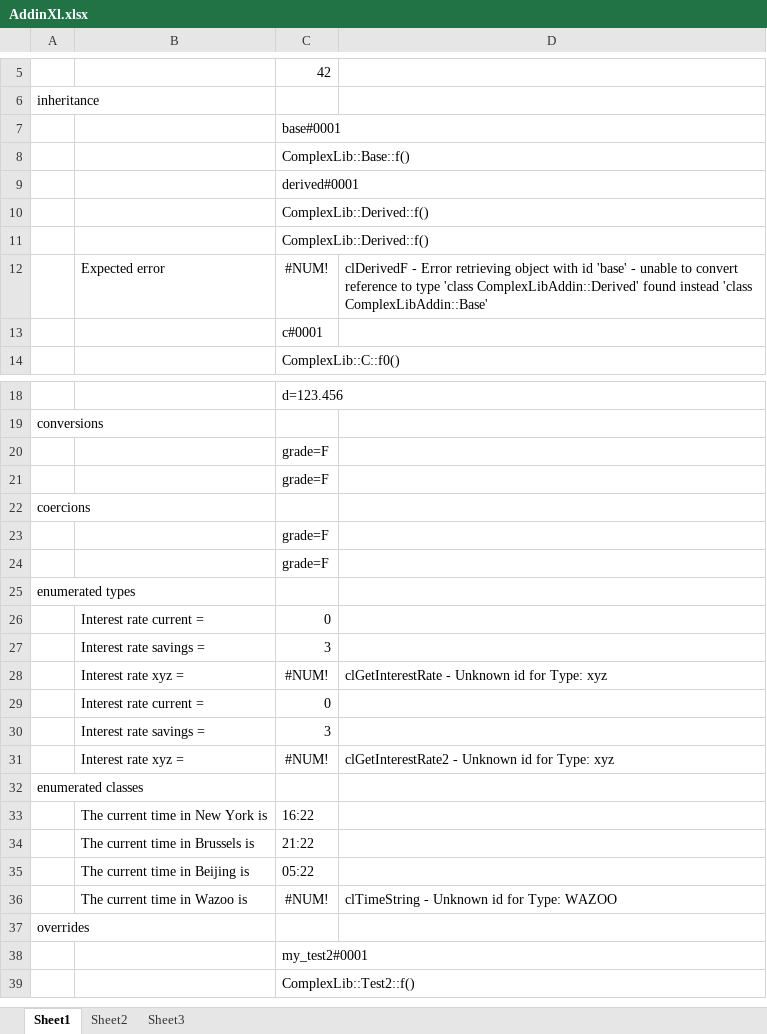
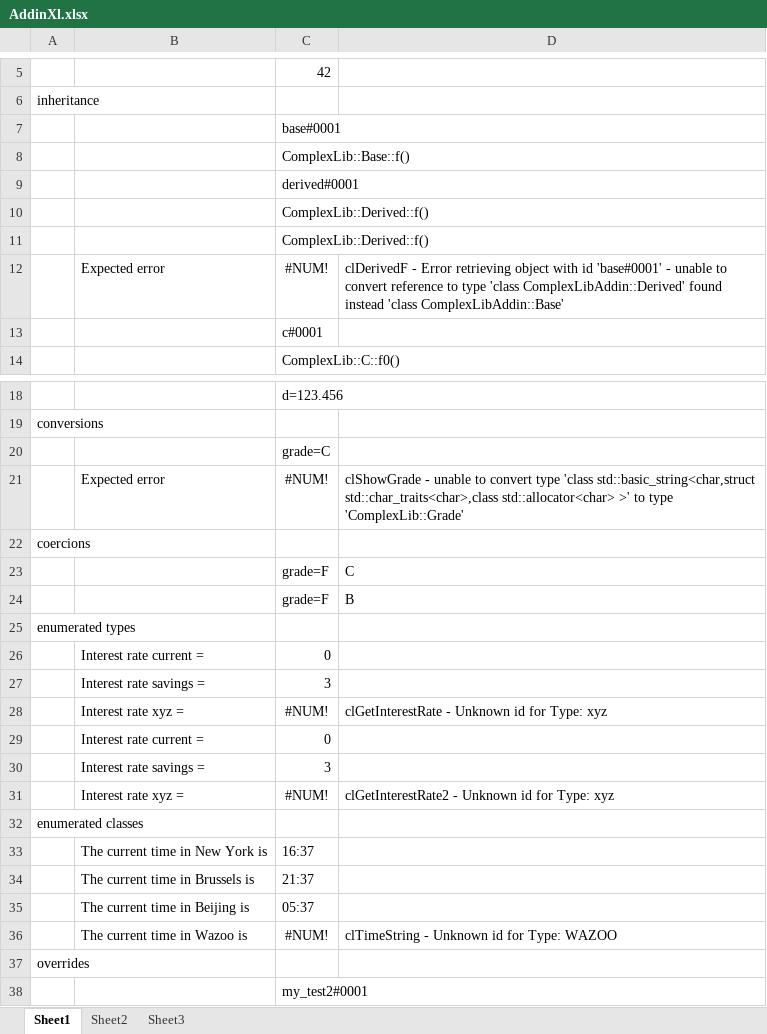
Before and after one commit to eehlers/swig, an Excel workbook: Examples/reposit/complex/ComplexLibXL/Workbooks/AddinXl.xlsx, sheet Sheet1, drawn as a sheet; only a part is shown, gaps mark what is left out; the shorter side is filled out with more unchanged rows; values as stored, in another font and other column widths than the file's, no borders; removed rows and columns are numbered as before the commit, all else as after; the diff names each change by its address in the sheet, - before the commit and + after, or states it on an @@ line.

```diff
--- a/Examples/reposit/complex/ComplexLibXL/Workbooks/AddinXl.xlsx (sheet Sheet1)
+++ b/Examples/reposit/complex/ComplexLibXL/Workbooks/AddinXl.xlsx (sheet Sheet1)
-D12: …with id 'base' - unable…
+D12: …with id 'base#0001' - unable…
-C20: grade=F
+C20: grade=C
-row 21:  |  | grade=F
+row 21:  | Expected error | #NUM! | clShowGrade - unable to convert type 'class std::basic_string<char,struct std::char_traits<char>,class std::allocator<char> >' to type 'ComplexLib::Grade'
-D23: (empty)
+D23: C
-D24: (empty)
+D24: B
-C33: 16:22
+C33: 16:37
-C34: 21:22
+C34: 21:37
-C35: 05:22
+C35: 05:37
```
Also changed, not shown: formulas that keep their value, 1 other file.
